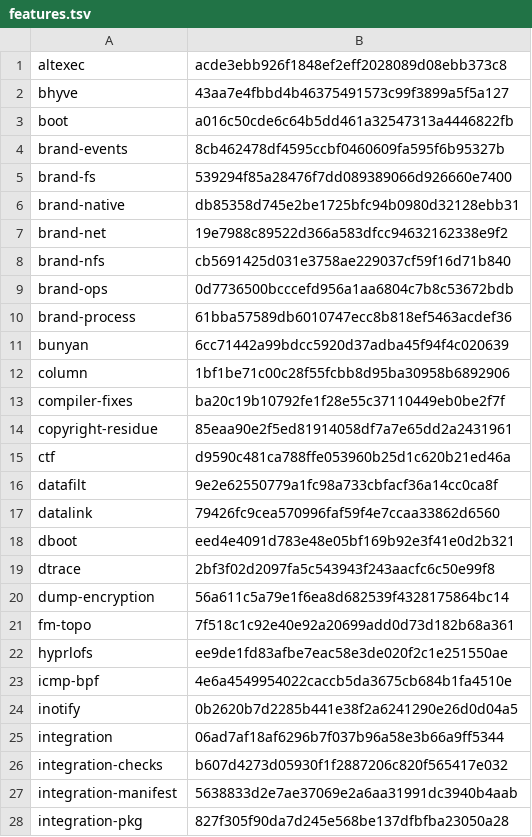
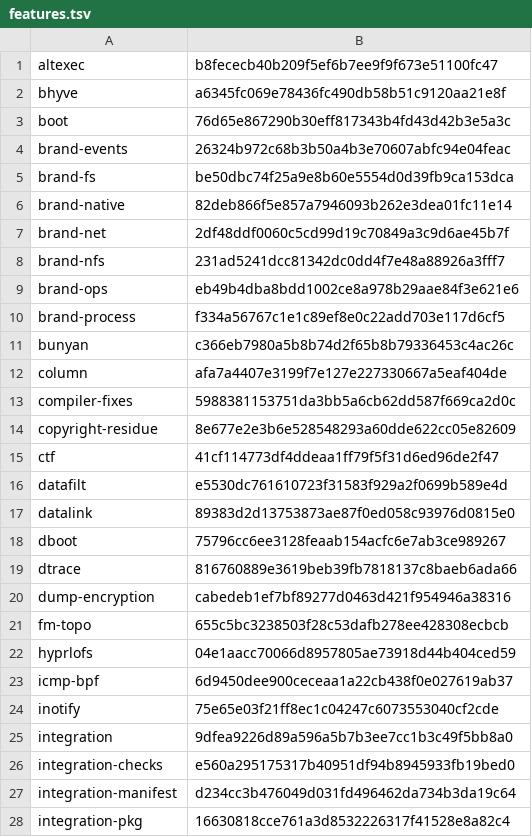
Before and after one commit to nshalman/illumos-joyent, a TSV file: features.tsv, drawn as a sheet; only a part is shown; the diff covers the shown part only.

```diff
--- a/features.tsv
+++ b/features.tsv
@@ -1,28 +1,28 @@
-altexec	acde3ebb926f1848ef2eff2028089d08ebb373c8
-bhyve	43aa7e4fbbd4b46375491573c99f3899a5f5a127
-boot	a016c50cde6c64b5dd461a32547313a4446822fb
-brand-events	8cb462478df4595ccbf0460609fa595f6b95327b
-brand-fs	539294f85a28476f7dd089389066d926660e7400
-brand-native	db85358d745e2be1725bfc94b0980d32128ebb31
-brand-net	19e7988c89522d366a583dfcc94632162338e9f2
-brand-nfs	cb5691425d031e3758ae229037cf59f16d71b840
-brand-ops	0d7736500bcccefd956a1aa6804c7b8c53672bdb
-brand-process	61bba57589db6010747ecc8b818ef5463acdef36
-bunyan	6cc71442a99bdcc5920d37adba45f94f4c020639
-column	1bf1be71c00c28f55fcbb8d95ba30958b6892906
-compiler-fixes	ba20c19b10792fe1f28e55c37110449eb0be2f7f
-copyright-residue	85eaa90e2f5ed81914058df7a7e65dd2a2431961
-ctf	d9590c481ca788ffe053960b25d1c620b21ed46a
-datafilt	9e2e62550779a1fc98a733cbfacf36a14cc0ca8f
-datalink	79426fc9cea570996faf59f4e7ccaa33862d6560
-dboot	eed4e4091d783e48e05bf169b92e3f41e0d2b321
-dtrace	2bf3f02d2097fa5c543943f243aacfc6c50e99f8
-dump-encryption	56a611c5a79e1f6ea8d682539f4328175864bc14
-fm-topo	7f518c1c92e40e92a20699add0d73d182b68a361
-hyprlofs	ee9de1fd83afbe7eac58e3de020f2c1e251550ae
-icmp-bpf	4e6a4549954022caccb5da3675cb684b1fa4510e
-inotify	0b2620b7d2285b441e38f2a6241290e26d0d04a5
-integration	06ad7af18af6296b7f037b96a58e3b66a9ff5344
-integration-checks	b607d4273d05930f1f2887206c820f565417e032
-integration-manifest	5638833d2e7ae37069e2a6aa31991dc3940b4aab
-integration-pkg	827f305f90da7d245e568be137dfbfba23050a28
+altexec	b8fececb40b209f5ef6b7ee9f9f673e51100fc47
+bhyve	a6345fc069e78436fc490db58b51c9120aa21e8f
+boot	76d65e867290b30eff817343b4fd43d42b3e5a3c
+brand-events	26324b972c68b3b50a4b3e70607abfc94e04feac
+brand-fs	be50dbc74f25a9e8b60e5554d0d39fb9ca153dca
+brand-native	82deb866f5e857a7946093b262e3dea01fc11e14
+brand-net	2df48ddf0060c5cd99d19c70849a3c9d6ae45b7f
+brand-nfs	231ad5241dcc81342dc0dd4f7e48a88926a3fff7
+brand-ops	eb49b4dba8bdd1002ce8a978b29aae84f3e621e6
+brand-process	f334a56767c1e1c89ef8e0c22add703e117d6cf5
+bunyan	c366eb7980a5b8b74d2f65b8b79336453c4ac26c
+column	afa7a4407e3199f7e127e227330667a5eaf404de
+compiler-fixes	5988381153751da3bb5a6cb62dd587f669ca2d0c
+copyright-residue	8e677e2e3b6e528548293a60dde622cc05e82609
+ctf	41cf114773df4ddeaa1ff79f5f31d6ed96de2f47
+datafilt	e5530dc761610723f31583f929a2f0699b589e4d
+datalink	89383d2d13753873ae87f0ed058c93976d0815e0
+dboot	75796cc6ee3128feaab154acfc6e7ab3ce989267
+dtrace	816760889e3619beb39fb7818137c8baeb6ada66
+dump-encryption	cabedeb1ef7bf89277d0463d421f954946a38316
+fm-topo	655c5bc3238503f28c53dafb278ee428308ecbcb
+hyprlofs	04e1aacc70066d8957805ae73918d44b404ced59
+icmp-bpf	6d9450dee900ceceaa1a22cb438f0e027619ab37
+inotify	75e65e03f21ff8ec1c04247c6073553040cf2cde
+integration	9dfea9226d89a596a5b7b3ee7cc1b3c49f5bb8a0
+integration-checks	e560a295175317b40951df94b8945933fb19bed0
+integration-manifest	d234cc3b476049d031fd496462da734b3da19c64
+integration-pkg	16630818cce761a3d8532226317f41528e8a82c4
```
Also changed, not shown: 1 added row and 50 edited cells elsewhere in this file, 3 other files.
